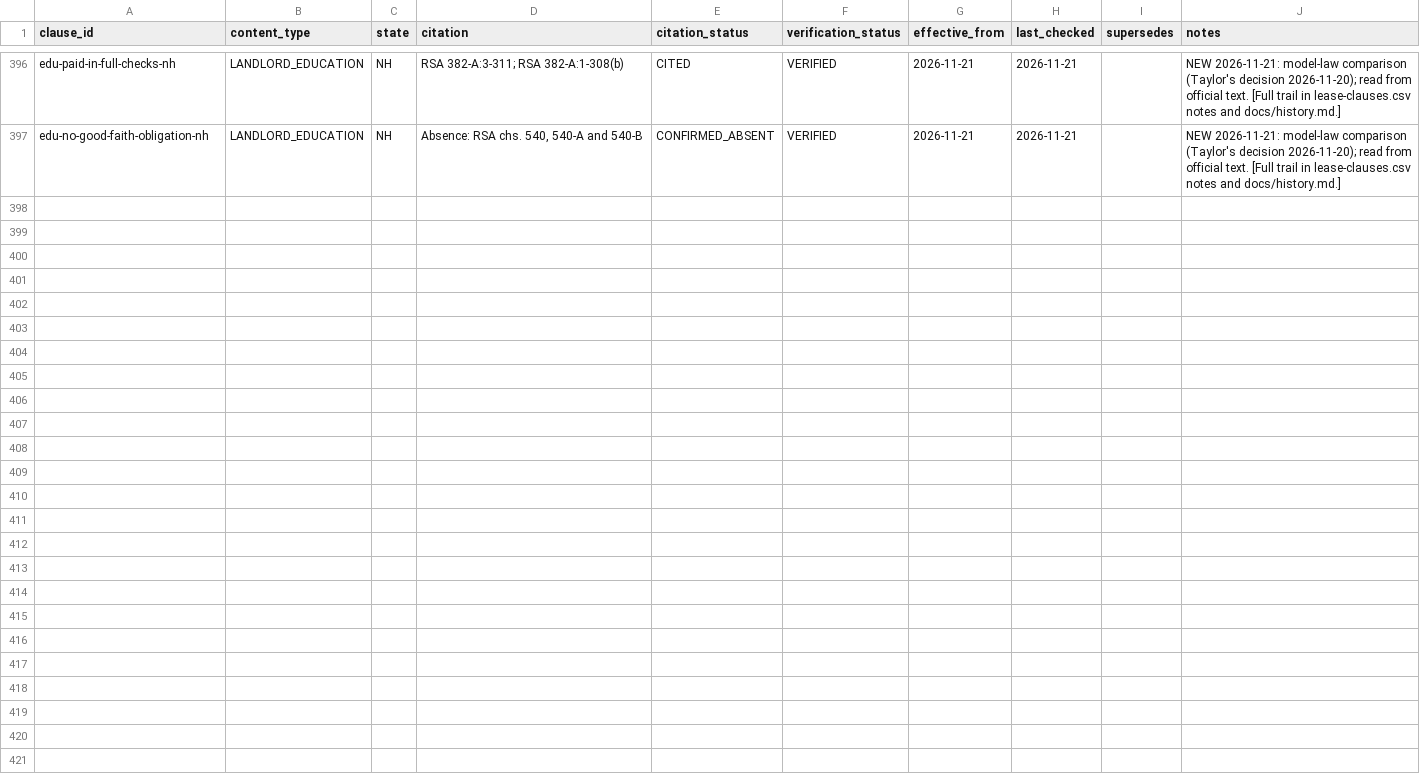
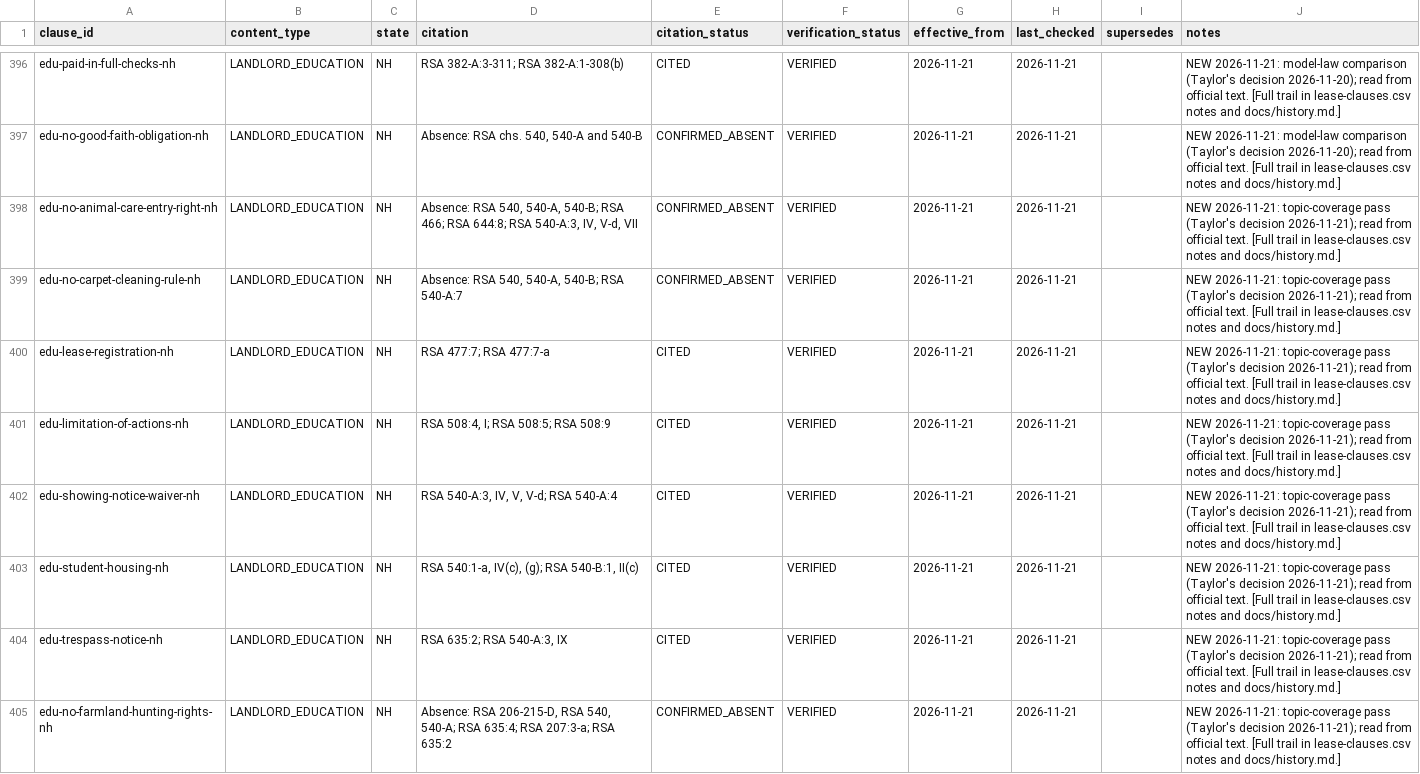
Before and after one commit to tsteinbaugh/property-manager-landlord-app, a CSV file: lease-clause-citations-NH.csv, drawn as a sheet; only a part is shown, gaps mark what is left out; the diff covers the shown part only.

```diff
--- a/lease-clause-citations-NH.csv
+++ b/lease-clause-citations-NH.csv
@@ -397 +397,9 @@ edu-paid-in-full-checks-nh,LANDLORD_EDUCATION,NH,RSA 382-A:3-311; RSA 382-A:1-30
 edu-no-good-faith-obligation-nh,LANDLORD_EDUCATION,NH,"Absence: RSA chs. 540, 540-A and 540-B",CONFIRMED_ABSENT,VERIFIED,2026-11-21,2026-11-21,,NEW 2026-11-21: model-law comparison (Taylor's decision 2026-11-20); read from official text. [Full trail in lease-clauses.csv notes and docs/history.md.]
+edu-no-animal-care-entry-right-nh,LANDLORD_EDUCATION,NH,"Absence: RSA 540, 540-A, 540-B; RSA 466; RSA 644:8; RSA 540-A:3, IV, V-d, VII",CONFIRMED_ABSENT,VERIFIED,2026-11-21,2026-11-21,,NEW 2026-11-21: topic-coverage pass (Taylor's decision 2026-11-21); read from official text. [Full trail in lease-clauses.csv notes and docs/history.md.]
+edu-no-carpet-cleaning-rule-nh,LANDLORD_EDUCATION,NH,"Absence: RSA 540, 540-A, 540-B; RSA 540-A:7",CONFIRMED_ABSENT,VERIFIED,2026-11-21,2026-11-21,,NEW 2026-11-21: topic-coverage pass (Taylor's decision 2026-11-21); read from official text. [Full trail in lease-clauses.csv notes and docs/history.md.]
+edu-lease-registration-nh,LANDLORD_EDUCATION,NH,RSA 477:7; RSA 477:7-a,CITED,VERIFIED,2026-11-21,2026-11-21,,NEW 2026-11-21: topic-coverage pass (Taylor's decision 2026-11-21); read from official text. [Full trail in lease-clauses.csv notes and docs/history.md.]
+edu-limitation-of-actions-nh,LANDLORD_EDUCATION,NH,"RSA 508:4, I; RSA 508:5; RSA 508:9",CITED,VERIFIED,2026-11-21,2026-11-21,,NEW 2026-11-21: topic-coverage pass (Taylor's decision 2026-11-21); read from official text. [Full trail in lease-clauses.csv notes and docs/history.md.]
+edu-showing-notice-waiver-nh,LANDLORD_EDUCATION,NH,"RSA 540-A:3, IV, V, V-d; RSA 540-A:4",CITED,VERIFIED,2026-11-21,2026-11-21,,NEW 2026-11-21: topic-coverage pass (Taylor's decision 2026-11-21); read from official text. [Full trail in lease-clauses.csv notes and docs/history.md.]
+edu-student-housing-nh,LANDLORD_EDUCATION,NH,"RSA 540:1-a, IV(c), (g); RSA 540-B:1, II(c)",CITED,VERIFIED,2026-11-21,2026-11-21,,NEW 2026-11-21: topic-coverage pass (Taylor's decision 2026-11-21); read from official text. [Full trail in lease-clauses.csv notes and docs/history.md.]
+edu-trespass-notice-nh,LANDLORD_EDUCATION,NH,"RSA 635:2; RSA 540-A:3, IX",CITED,VERIFIED,2026-11-21,2026-11-21,,NEW 2026-11-21: topic-coverage pass (Taylor's decision 2026-11-21); read from official text. [Full trail in lease-clauses.csv notes and docs/history.md.]
+edu-no-farmland-hunting-rights-nh,LANDLORD_EDUCATION,NH,"Absence: RSA 206-215-D, RSA 540, 540-A; RSA 635:4; RSA 207:3-a; RSA 635:2",CONFIRMED_ABSENT,VERIFIED,2026-11-21,2026-11-21,,NEW 2026-11-21: topic-coverage pass (Taylor's decision 2026-11-21); read from official text. [Full trail in lease-clauses.csv notes and docs/history.md.]
```
Also changed, not shown: 8 added rows elsewhere in this file, lease-clause-citations-AK.csv, lease-clause-citations-DE.csv, 38 other files.
